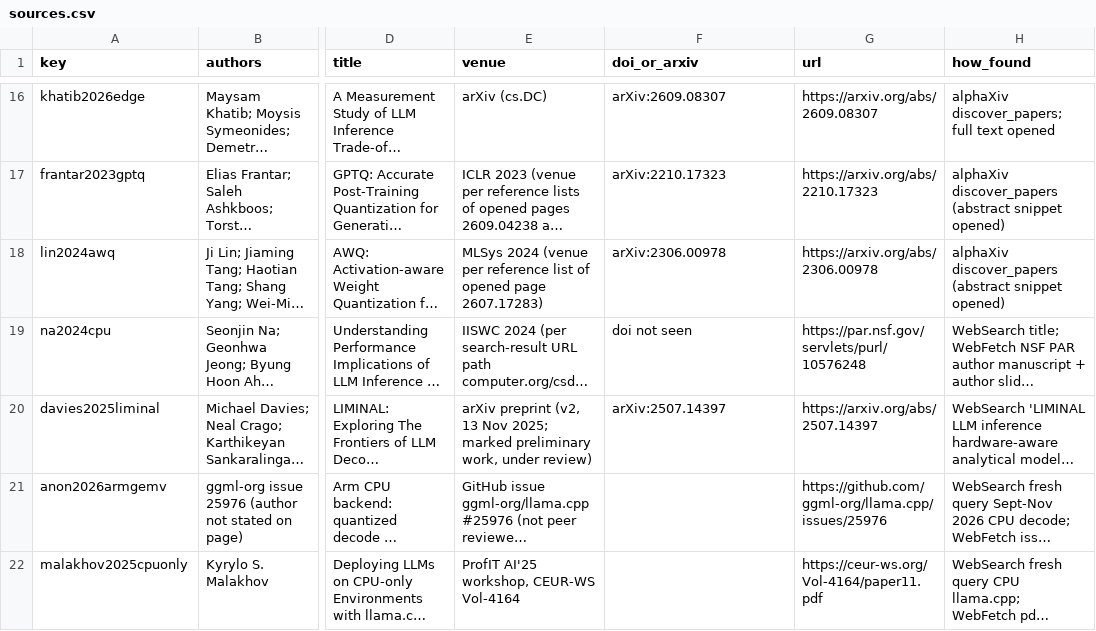
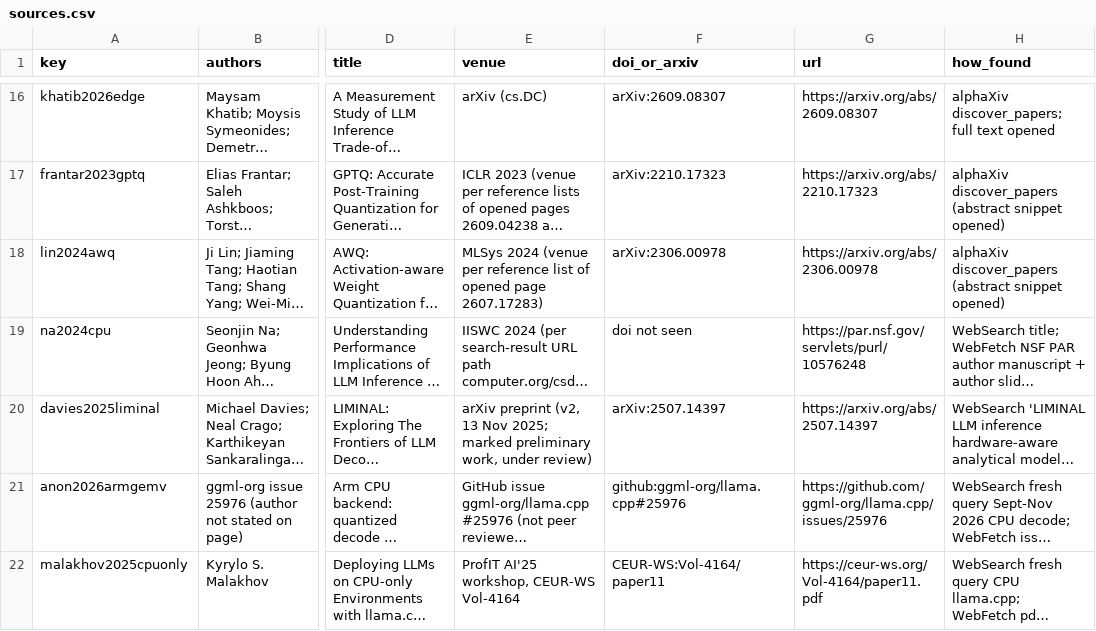
Before and after one commit to CAN-Aidoo/bytes-per-word, a CSV file: lit/sources.csv, drawn as a sheet; only a part is shown, gaps mark what is left out; long unchanged cells end in …; the diff names each change by its address in the sheet, - before the commit and + after, or states it on an @@ line.

Commit message:
Lit: stable identifiers for issue and CEUR rows (labcheck)

```diff
--- a/lit/sources.csv
+++ b/lit/sources.csv
-F21 (doi_or_arxiv): (empty)
+F21 (doi_or_arxiv): github:ggml-org/llama.cpp#25976
-F22 (doi_or_arxiv): (empty)
+F22 (doi_or_arxiv): CEUR-WS:Vol-4164/paper11
```
